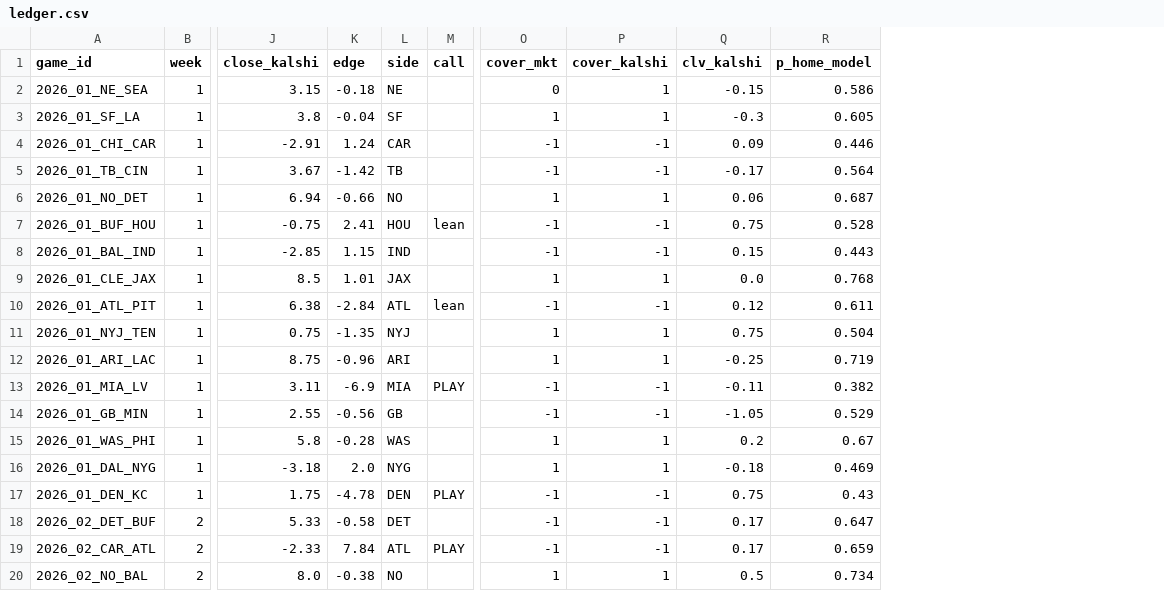
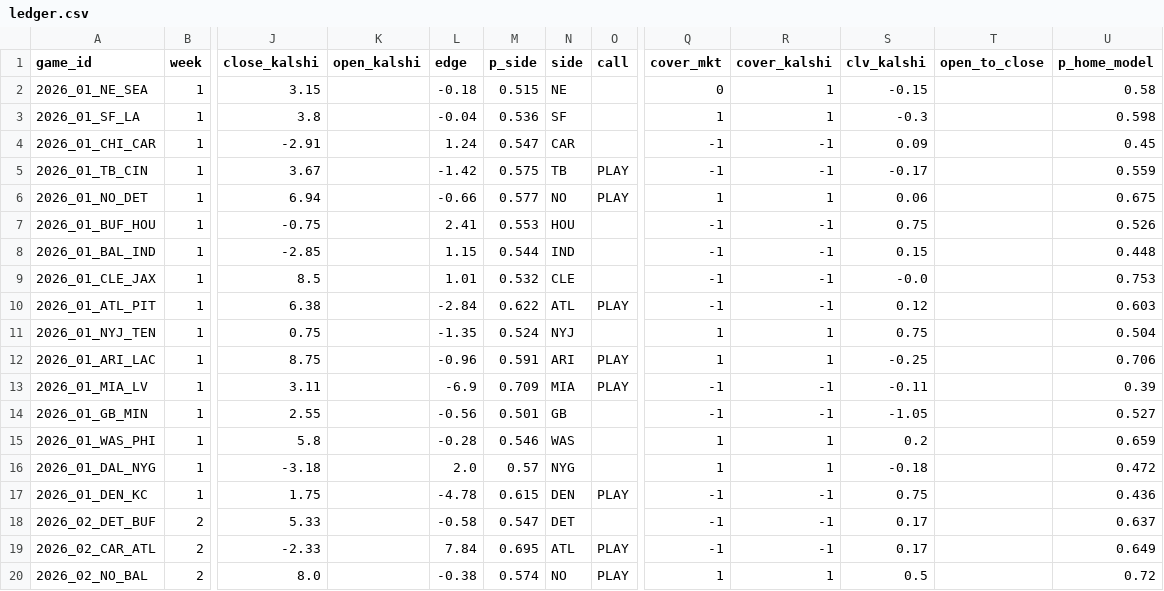
Before and after one commit to kmseramur-ux/linemodel-site, a CSV file: ledger.csv, drawn as a sheet; only a part is shown, gaps mark what is left out; addresses are those after the commit; the diff covers the shown part only; the diff names each change by its address in the sheet, - before the commit and + after, or states it on an @@ line.

```diff
--- a/ledger.csv
+++ b/ledger.csv
+column K (open_kalshi), empty
+column M (p_side), rows 2-20: 0.515 | 0.536 | 0.547 | 0.575 | 0.577 | 0.553 | 0.544 | 0.532 | 0.622 | 0.524 | 0.591 | 0.709 | 0.501 | 0.546 | 0.57 | 0.615 | 0.547 | 0.695 | 0.574
+column T (open_to_close), empty
-U2 (p_home_model): 0.586
+U2 (p_home_model): 0.58
-U3 (p_home_model): 0.605
+U3 (p_home_model): 0.598
-U4 (p_home_model): 0.446
+U4 (p_home_model): 0.45
-O5:O6 (call): (empty)
+O5:O6 (call): PLAY
-U5 (p_home_model): 0.564
+U5 (p_home_model): 0.559
-U6 (p_home_model): 0.687
+U6 (p_home_model): 0.675
-O7 (call): lean
+O7 (call): (empty)
-U7 (p_home_model): 0.528
+U7 (p_home_model): 0.526
-U8 (p_home_model): 0.443
+U8 (p_home_model): 0.448
-N9 (side): JAX
+N9 (side): CLE
-Q9 (cover_mkt): 1
+Q9 (cover_mkt): -1
-R9 (cover_kalshi): 1
+R9 (cover_kalshi): -1
-S9 (clv_kalshi): 0.0
+S9 (clv_kalshi): -0.0
-U9 (p_home_model): 0.768
+U9 (p_home_model): 0.753
-O10 (call): lean
+O10 (call): PLAY
-U10 (p_home_model): 0.611
+U10 (p_home_model): 0.603
-O12 (call): (empty)
+O12 (call): PLAY
-U12 (p_home_model): 0.719
+U12 (p_home_model): 0.706
-U13 (p_home_model): 0.382
+U13 (p_home_model): 0.39
-U14 (p_home_model): 0.529
+U14 (p_home_model): 0.527
-U15 (p_home_model): 0.67
+U15 (p_home_model): 0.659
-U16 (p_home_model): 0.469
+U16 (p_home_model): 0.472
-U17 (p_home_model): 0.43
+U17 (p_home_model): 0.436
-U18 (p_home_model): 0.647
+U18 (p_home_model): 0.637
-U19 (p_home_model): 0.659
+U19 (p_home_model): 0.649
-O20 (call): (empty)
+O20 (call): PLAY
-U20 (p_home_model): 0.734
+U20 (p_home_model): 0.72
```
Also changed, not shown: 106 edited cells elsewhere in this file, 2 other files.
